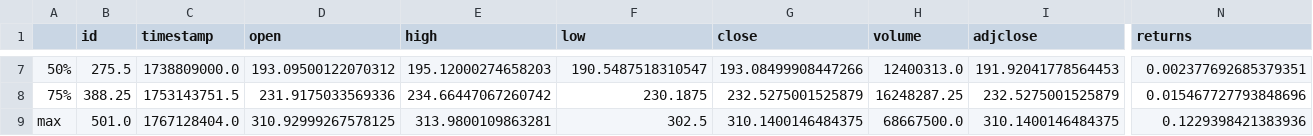
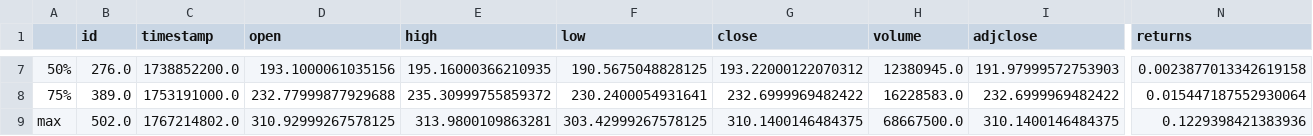
Before and after one commit to IbarraOrtizDev/ProyectoIntegradoV, a CSV file: src/static/eda/estadisticas_descriptivas.csv, drawn as a sheet; only a part is shown, gaps mark what is left out; the diff covers the shown part only; the diff names each change by its address in the sheet, - before the commit and + after, or states it on an @@ line.

```diff
--- a/src/static/eda/estadisticas_descriptivas.csv
+++ b/src/static/eda/estadisticas_descriptivas.csv
-B7 (id): 275.5
+B7 (id): 276.0
-C7 (timestamp): 1738809000.0
+C7 (timestamp): 1738852200.0
-D7 (open): 193.09500122070312
+D7 (open): 193.1000061035156
-E7 (high): 195.12000274658203
+E7 (high): 195.16000366210935
-F7 (low): 190.5487518310547
+F7 (low): 190.5675048828125
-G7 (close): 193.08499908447266
+G7 (close): 193.22000122070312
-H7 (volume): 12400313.0
+H7 (volume): 12380945.0
-I7 (adjclose): 191.92041778564453
+I7 (adjclose): 191.97999572753903
-N7 (returns): 0.002377692685379351
+N7 (returns): 0.0023877013342619158
-B8 (id): 388.25
+B8 (id): 389.0
-C8 (timestamp): 1753143751.5
+C8 (timestamp): 1753191000.0
-D8 (open): 231.9175033569336
+D8 (open): 232.77999877929688
-E8 (high): 234.66447067260742
+E8 (high): 235.30999755859372
-F8 (low): 230.1875
+F8 (low): 230.2400054931641
-G8 (close): 232.5275001525879
+G8 (close): 232.6999969482422
-H8 (volume): 16248287.25
+H8 (volume): 16228583.0
-I8 (adjclose): 232.5275001525879
+I8 (adjclose): 232.6999969482422
-N8 (returns): 0.015467727793848696
+N8 (returns): 0.015447187552930064
-B9 (id): 501.0
+B9 (id): 502.0
-C9 (timestamp): 1767128404.0
+C9 (timestamp): 1767214802.0
-F9 (low): 302.5
+F9 (low): 303.42999267578125
```
Also changed, not shown: 2 added rows, 2 removed rows and 65 edited cells elsewhere in this file, src/static/data/historical.csv, 10 other files.
